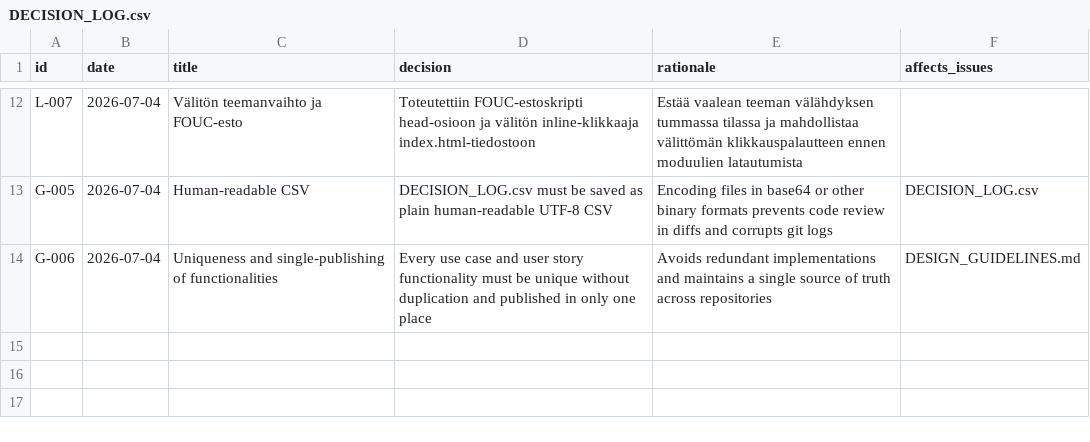
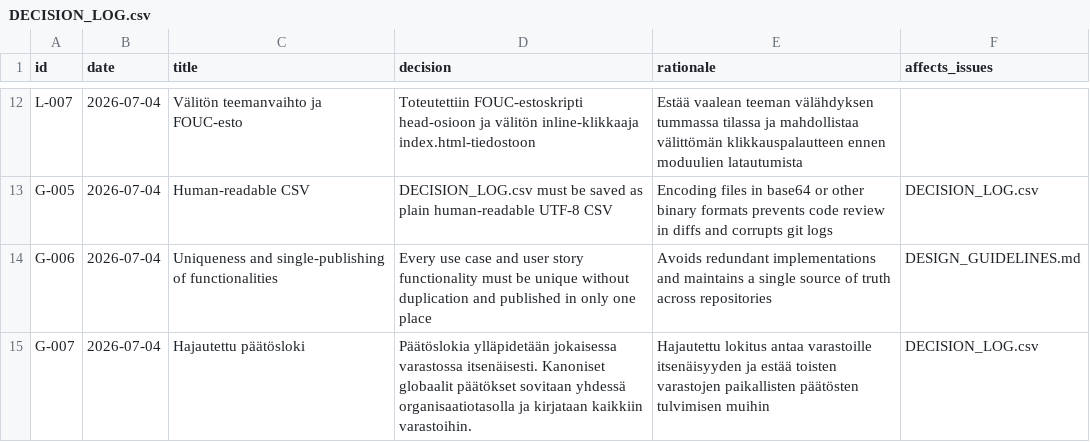
Before and after one commit to uutisseuranta/uutisseuranta.github.io, a CSV file: DECISION_LOG.csv, drawn as a sheet; only a part is shown, gaps mark what is left out; the diff names each change by its address in the sheet, - before the commit and + after, or states it on an @@ line.

Commit message:
decision: add global decisions G-007

```diff
--- a/DECISION_LOG.csv
+++ b/DECISION_LOG.csv
+row 15: G-007 | 2026-07-04 | Hajautettu päätösloki | Päätöslokia ylläpidetään jokaisessa varastossa itsenäisesti. Kanoniset globaalit päätökset sovitaan yhdessä organisaatiotasolla ja kirjataan kaikkiin varastoihin. | Hajautettu lokitus antaa varastoille itsenäisyyden ja estää toisten varastojen paikallisten päätösten tulvimisen muihin | DECISION_LOG.csv
```
